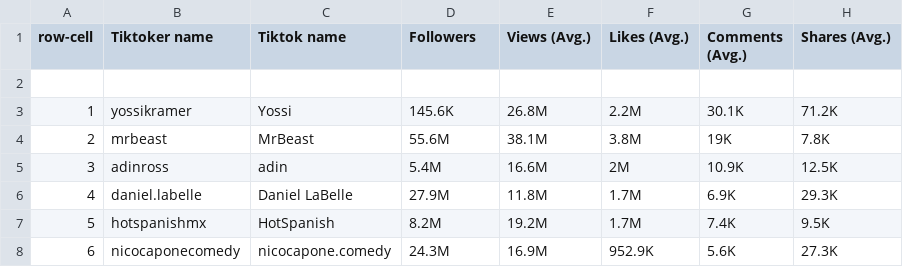
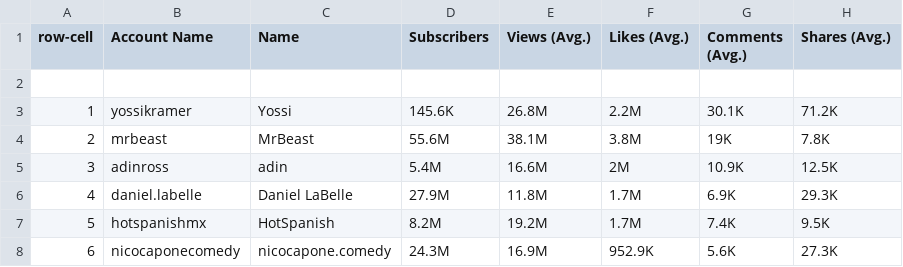
Before and after one commit to bgarg96/ece143-social, a CSV file: data/TikTok/social media influencers-tiktok - ---nov 2022.csv, drawn as a sheet; only a part is shown.

Commit message:
Update social media influencers-tiktok - ---nov 2022.csv

```diff
--- a/data/TikTok/social media influencers-tiktok - ---nov 2022.csv
+++ b/data/TikTok/social media influencers-tiktok - ---nov 2022.csv
@@ -1,3 +1,3 @@
-row-cell,Tiktoker name,Tiktok name,"
-Followers",Views (Avg.),Likes (Avg.),Comments (Avg.),Shares (Avg.)
+row-cell,Account Name, Name,"
+Subscribers",Views (Avg.),Likes (Avg.),Comments (Avg.),Shares (Avg.)
 ,,,,,,,
```
